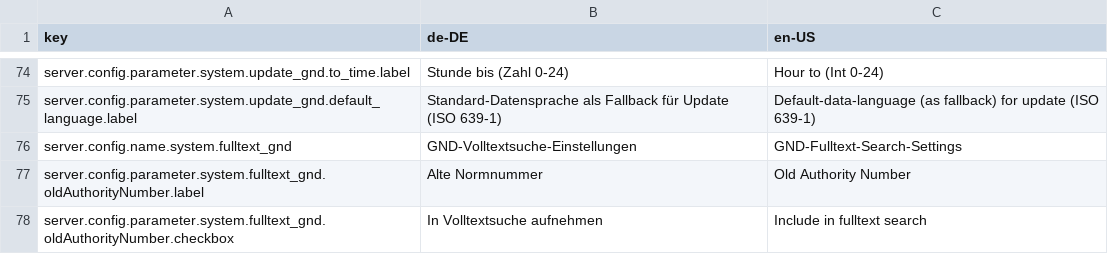
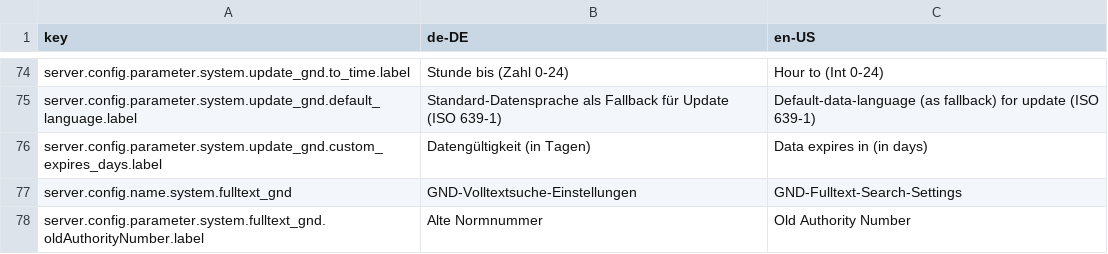
Before and after one commit to programmfabrik/fylr-plugin-custom-data-type-gnd, a CSV file: l10n/custom-data-type-gnd.csv, drawn as a sheet; only a part is shown, gaps mark what is left out; the shorter side is filled out with more unchanged rows.

Commit message:
add experimental custom expires at for custom data type

```diff
--- a/l10n/custom-data-type-gnd.csv
+++ b/l10n/custom-data-type-gnd.csv
@@ -75,2 +75,3 @@ server.config.parameter.system.update_gnd.to_time.label,Stunde bis (Zahl 0-24),H
 server.config.parameter.system.update_gnd.default_language.label,Standard-Datensprache als Fallback für Update (ISO 639-1),Default-data-language (as fallback) for update (ISO 639-1)
+server.config.parameter.system.update_gnd.custom_expires_days.label,Datengültigkeit (in Tagen),Data expires in (in days)
 server.config.name.system.fulltext_gnd,GND-Volltextsuche-Einstellungen,GND-Fulltext-Search-Settings
```
Also changed, not shown: 2 other files.
